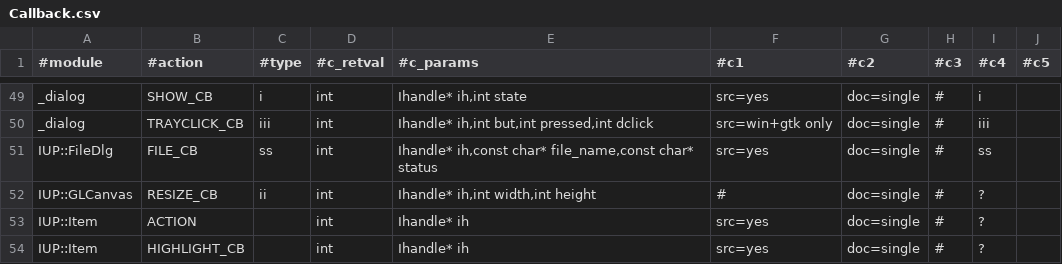
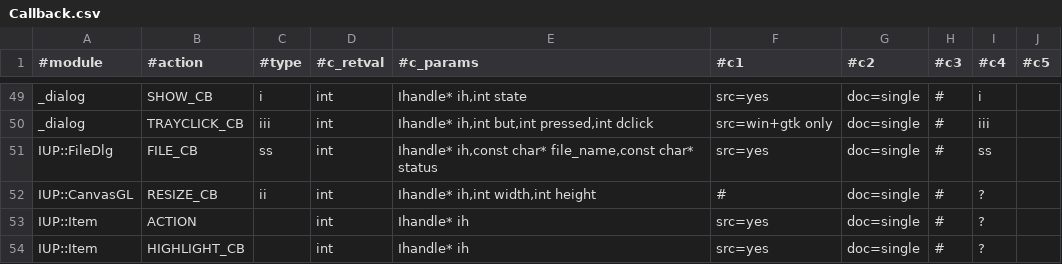
Before and after one commit to kmx/perl-iup, a CSV file: _generators/Callback.csv, drawn as a sheet; only a part is shown, gaps mark what is left out.

```diff
--- a/_generators/Callback.csv
+++ b/_generators/Callback.csv
@@ -51,3 +51,3 @@ _dialog;TRAYCLICK_CB;iii;int;Ihandle* ih,int but,int pressed,int dclick;src=win+
 IUP::FileDlg;FILE_CB;ss;int;Ihandle* ih,const char* file_name,const char* status;src=yes;doc=single;#;ss;
-IUP::GLCanvas;RESIZE_CB;ii;int;Ihandle* ih,int width,int height;#;doc=single;#;?;
+IUP::CanvasGL;RESIZE_CB;ii;int;Ihandle* ih,int width,int height;#;doc=single;#;?;
 IUP::Item;ACTION;;int;Ihandle* ih;src=yes;doc=single;#;?;
```
Also changed, not shown: _generators/Attribute.csv, 14 other files.
